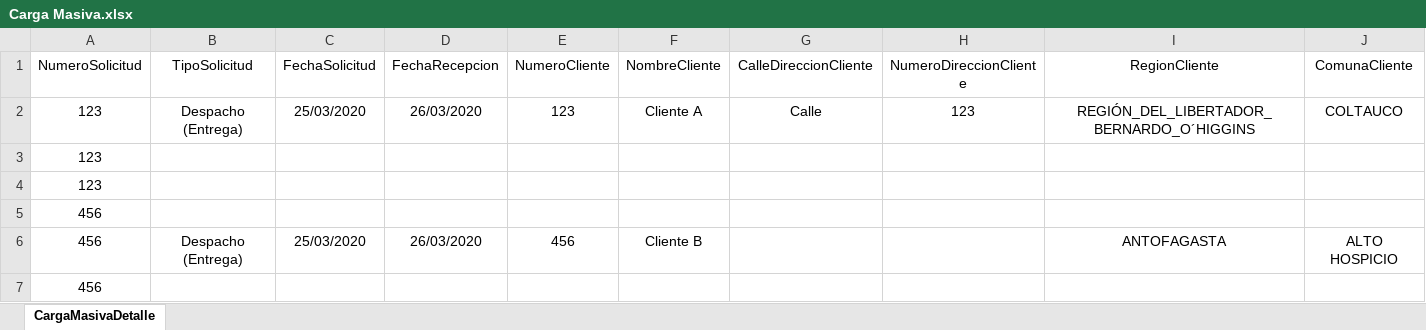
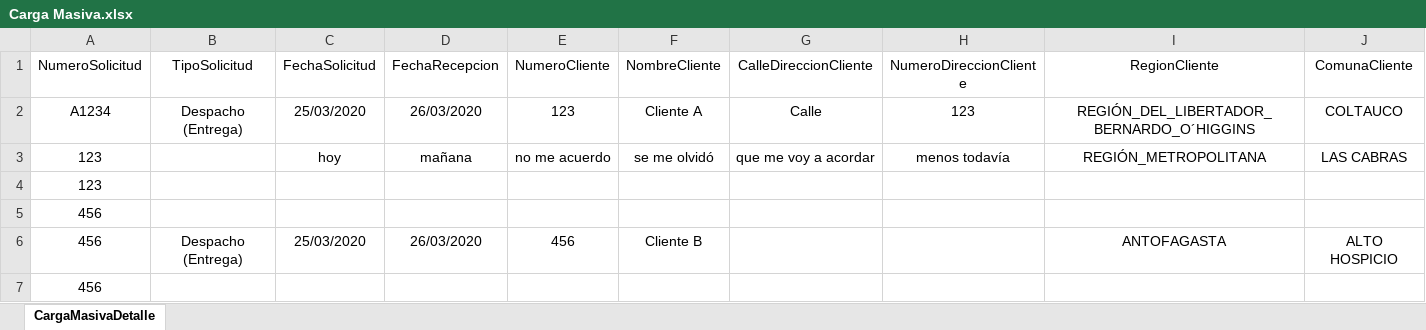
Before and after one commit to perfomet/Despacho, an Excel workbook: 3 - Proyecto/Despacho/WebApp/Content/Archivos/Carga Masiva.xlsx, sheet CargaMasivaDetalle, drawn as a sheet; only a part is shown; values as stored, in another font and other column widths than the file's, no borders; table styles not drawn; removed rows and columns are numbered as before the commit, all else as after; rows hold the shown columns only; the diff names each change by its address in the sheet, - before the commit and + after, or states it on an @@ line.

Commit message:
Ultimos Arreglos realizados a Carga Masiva

```diff
--- a/3 - Proyecto/Despacho/WebApp/Content/Archivos/Carga Masiva.xlsx (sheet CargaMasivaDetalle)
+++ b/3 - Proyecto/Despacho/WebApp/Content/Archivos/Carga Masiva.xlsx (sheet CargaMasivaDetalle)
-A2 (NumeroSolicitud): 123
+A2 (NumeroSolicitud): A1234
-row 3: 123
+row 3: 123 |  | hoy | mañana | no me acuerdo | se me olvidó | que me voy a acordar | menos todavía | REGIÓN_METROPOLITANA | LAS CABRAS
```
Also changed, not shown: 4 other files.
